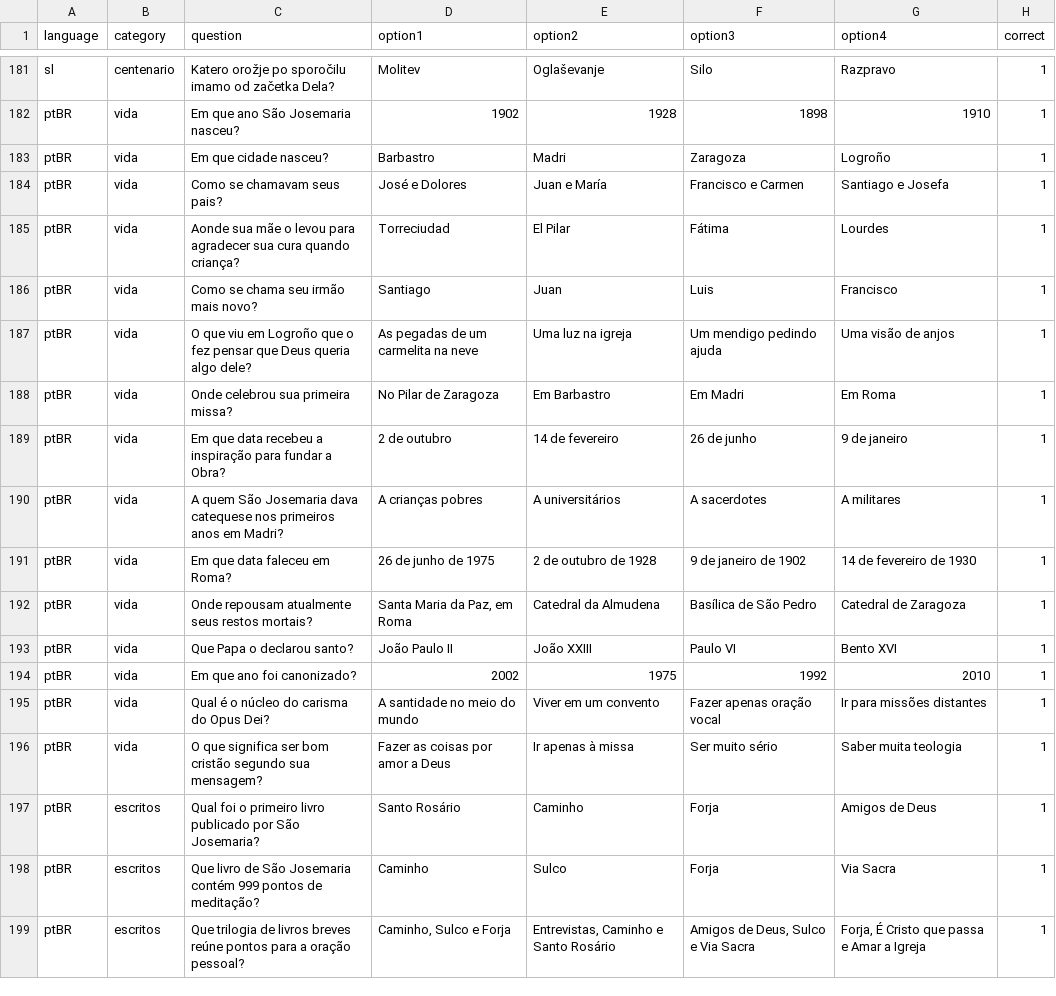
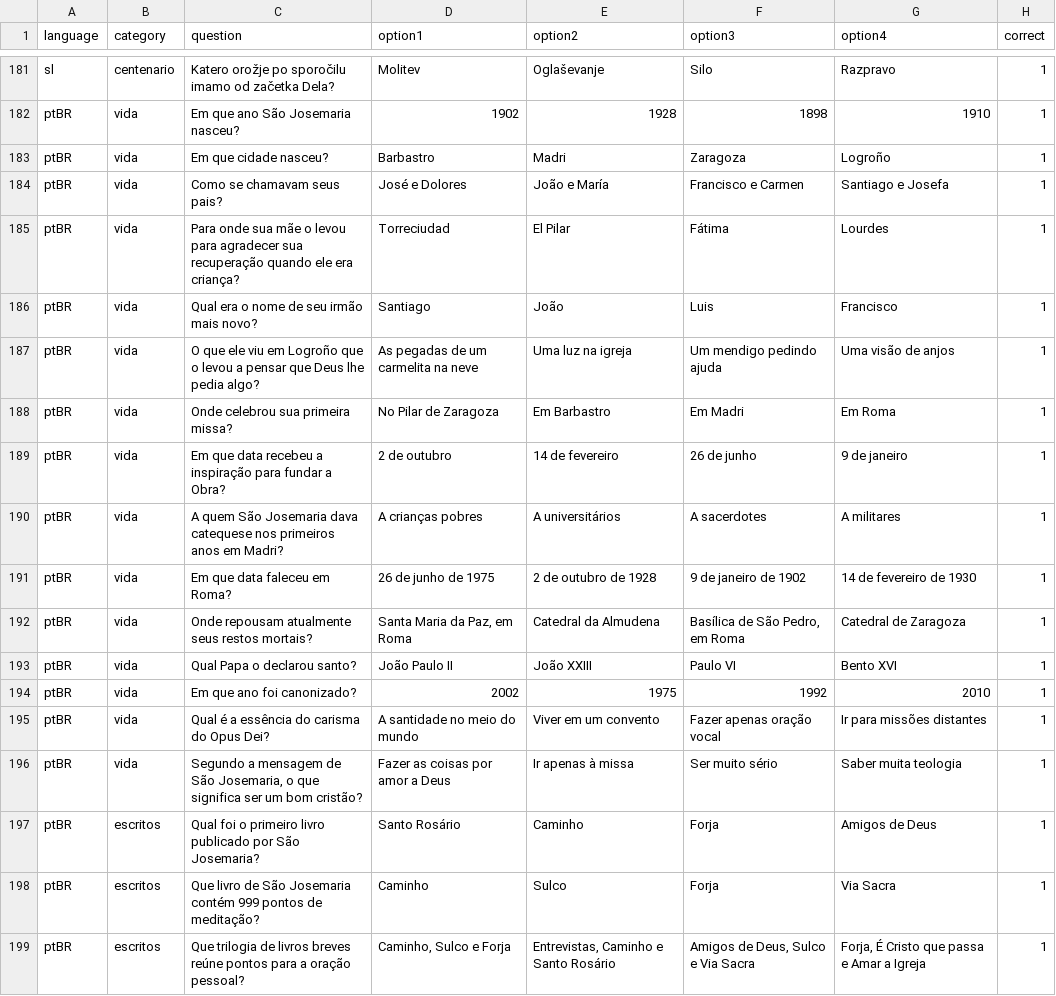
Before and after one commit to gabrielbailly/juego-san-josemaria, a CSV file: questions.csv, drawn as a sheet; only a part is shown, gaps mark what is left out; the diff covers the shown part only.

```diff
--- a/questions.csv
+++ b/questions.csv
@@ -184,4 +184,4 @@
-"ptBR","vida","Como se chamavam seus pais?","José e Dolores","Juan e María","Francisco e Carmen","Santiago e Josefa","1"
-"ptBR","vida","Aonde sua mãe o levou para agradecer sua cura quando criança?","Torreciudad","El Pilar","Fátima","Lourdes","1"
-"ptBR","vida","Como se chama seu irmão mais novo?","Santiago","Juan","Luis","Francisco","1"
-"ptBR","vida","O que viu em Logroño que o fez pensar que Deus queria algo dele?","As pegadas de um carmelita na neve","Uma luz na igreja","Um mendigo pedindo ajuda","Uma visão de anjos","1"
+ptBR,vida,Como se chamavam seus pais?,José e Dolores,João e María,Francisco e Carmen,Santiago e Josefa,1
+ptBR,vida,Para onde sua mãe o levou para agradecer sua recuperação quando ele era criança?,Torreciudad,El Pilar,Fátima,Lourdes,1
+ptBR,vida,Qual era o nome de seu irmão mais novo?,Santiago,João,Luis,Francisco,1
+ptBR,vida,O que ele viu em Logroño que o levou a pensar que Deus lhe pedia algo?,As pegadas de um carmelita na neve,Uma luz na igreja,Um mendigo pedindo ajuda,Uma visão de anjos,1
@@ -192,2 +192,2 @@
-"ptBR","vida","Onde repousam atualmente seus restos mortais?","Santa Maria da Paz, em Roma","Catedral da Almudena","Basílica de São Pedro","Catedral de Zaragoza","1"
-"ptBR","vida","Que Papa o declarou santo?","João Paulo II","João XXIII","Paulo VI","Bento XVI","1"
+ptBR,vida,Onde repousam atualmente seus restos mortais?,"Santa Maria da Paz, em Roma",Catedral da Almudena,"Basílica de São Pedro, em Roma",Catedral de Zaragoza,1
+ptBR,vida,Qual Papa o declarou santo?,João Paulo II,João XXIII,Paulo VI,Bento XVI,1
@@ -195,2 +195,2 @@
-"ptBR","vida","Qual é o núcleo do carisma do Opus Dei?","A santidade no meio do mundo","Viver em um convento","Fazer apenas oração vocal","Ir para missões distantes","1"
-"ptBR","vida","O que significa ser bom cristão segundo sua mensagem?","Fazer as coisas por amor a Deus","Ir apenas à missa","Ser muito sério","Saber muita teologia","1"
+ptBR,vida,Qual é a essência do carisma do Opus Dei?,A santidade no meio do mundo,Viver em um convento,Fazer apenas oração vocal,Ir para missões distantes,1
+ptBR,vida,"Segundo a mensagem de São Josemaria, o que significa ser um bom cristão?",Fazer as coisas por amor a Deus,Ir apenas à missa,Ser muito sério,Saber muita teologia,1
```
Also changed, not shown: 13 edited cells elsewhere in this file.
